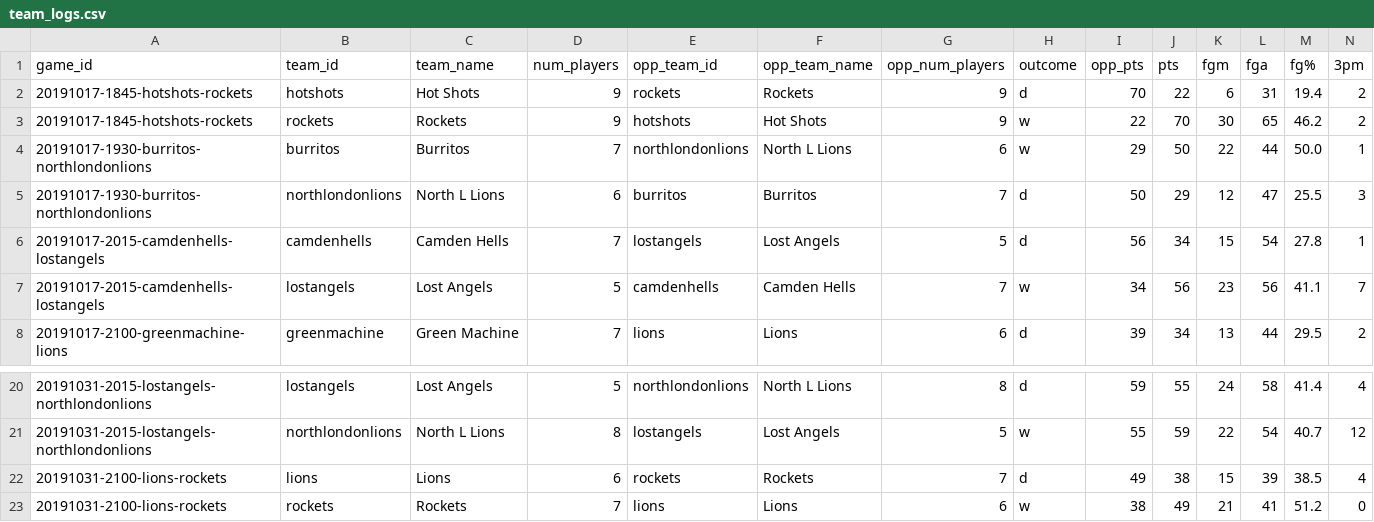
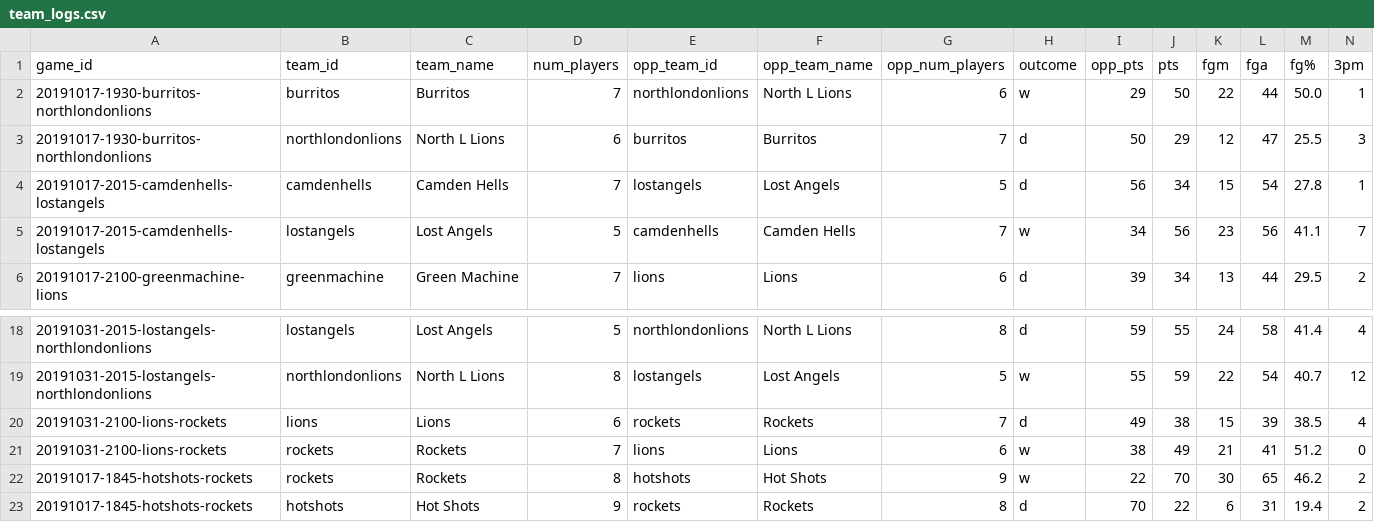
Before and after one commit to zilupe/thegame.report-data, a CSV file: raw_data/season25/team_logs.csv, drawn as a sheet; only a part is shown, gaps mark what is left out; removed rows and columns are numbered as before the commit, all else as after; rows hold the shown columns only; the diff names each change by its address in the sheet, - before the commit and + after, or states it on an @@ line.

```diff
--- a/raw_data/season25/team_logs.csv
+++ b/raw_data/season25/team_logs.csv
-row 2: 20191017-1845-hotshots-rockets | hotshots | Hot Shots | 9 | rockets | Rockets | 9 | d | 70 | 22 | 6 | 31 | 19.4 | 2
-row 3: 20191017-1845-hotshots-rockets | rockets | Rockets | 9 | hotshots | Hot Shots | 9 | w | 22 | 70 | 30 | 65 | 46.2 | 2
+row 22: 20191017-1845-hotshots-rockets | rockets | Rockets | 8 | hotshots | Hot Shots | 9 | w | 22 | 70 | 30 | 65 | 46.2 | 2
+row 23: 20191017-1845-hotshots-rockets | hotshots | Hot Shots | 9 | rockets | Rockets | 8 | d | 70 | 22 | 6 | 31 | 19.4 | 2
```
Also changed, not shown: raw_data/season25/player_logs.csv.
